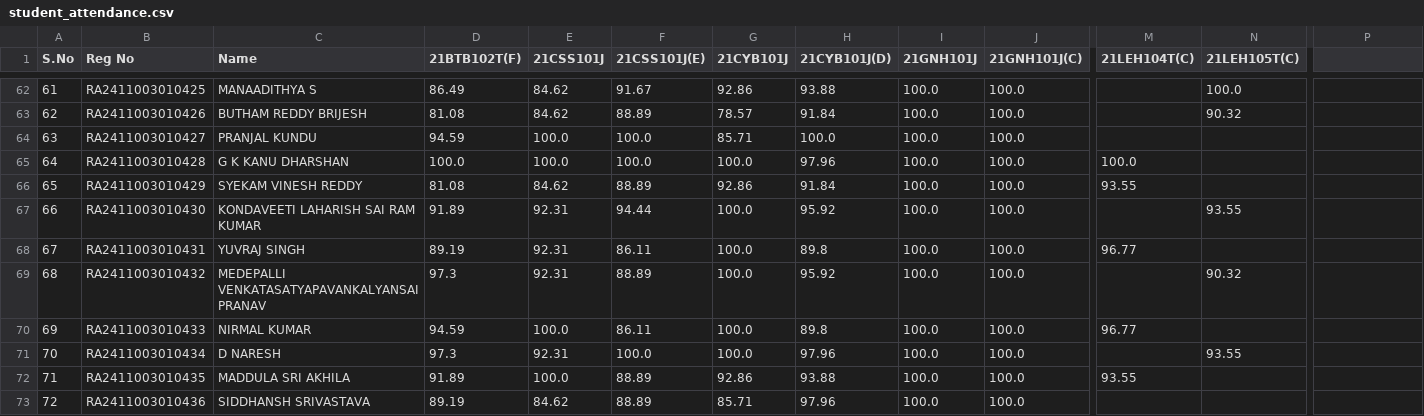
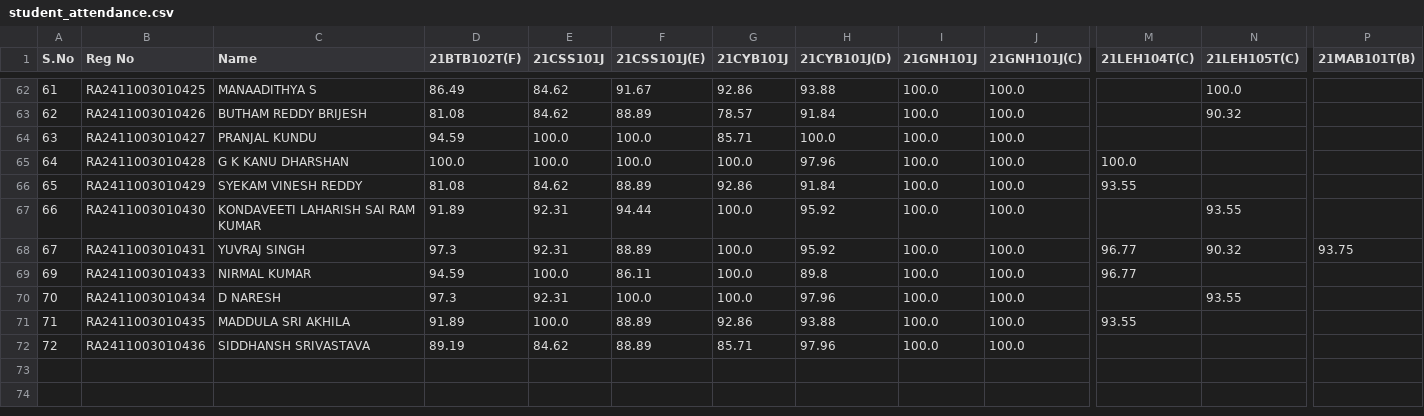
Before and after one commit to MJ-1112/Big-Project-Srm-Portal, a CSV file: backend/uploads/student_attendance.csv, drawn as a sheet; only a part is shown, gaps mark what is left out; rows hold the shown columns only; the diff names each change by its address in the sheet, - before the commit and + after, or states it on an @@ line.

```diff
--- a/backend/uploads/student_attendance.csv
+++ b/backend/uploads/student_attendance.csv
-P1: (empty)
+P1: 21MAB101T(B)
-D68 (21BTB102T(F)): 89.19
+D68 (21BTB102T(F)): 97.3
-F68 (21CSS101J(E)): 86.11
+F68 (21CSS101J(E)): 88.89
-H68 (21CYB101J(D)): 89.8
+H68 (21CYB101J(D)): 95.92
-N68 (21LEH105T(C)): (empty)
+N68 (21LEH105T(C)): 90.32
-P68 (21MAB101T(B)): (empty)
+P68 (21MAB101T(B)): 93.75
-row 69: 68 | RA2411003010432 | MEDEPALLI VENKATASATYAPAVANKALYANSAIPRANAV | 97.3 | 92.31 | 88.89 | 100.0 | 95.92 | 100.0 | 100.0 |  | 90.32
```
Also changed, not shown: 5 other files.
